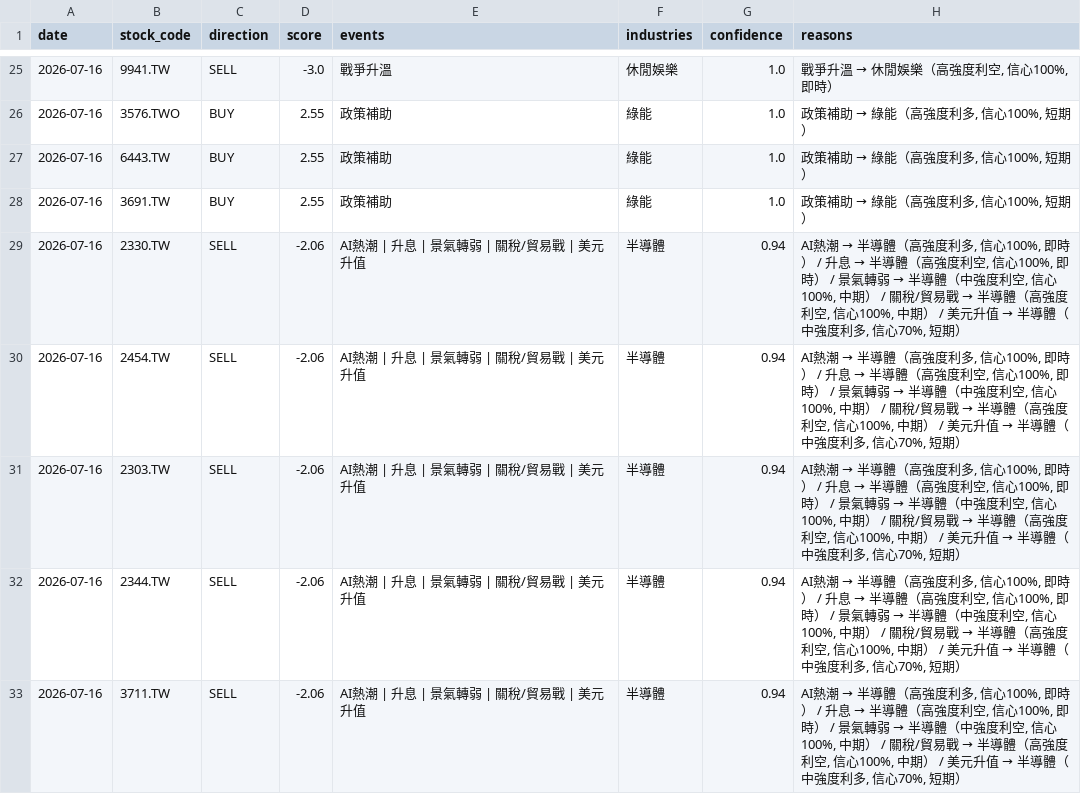
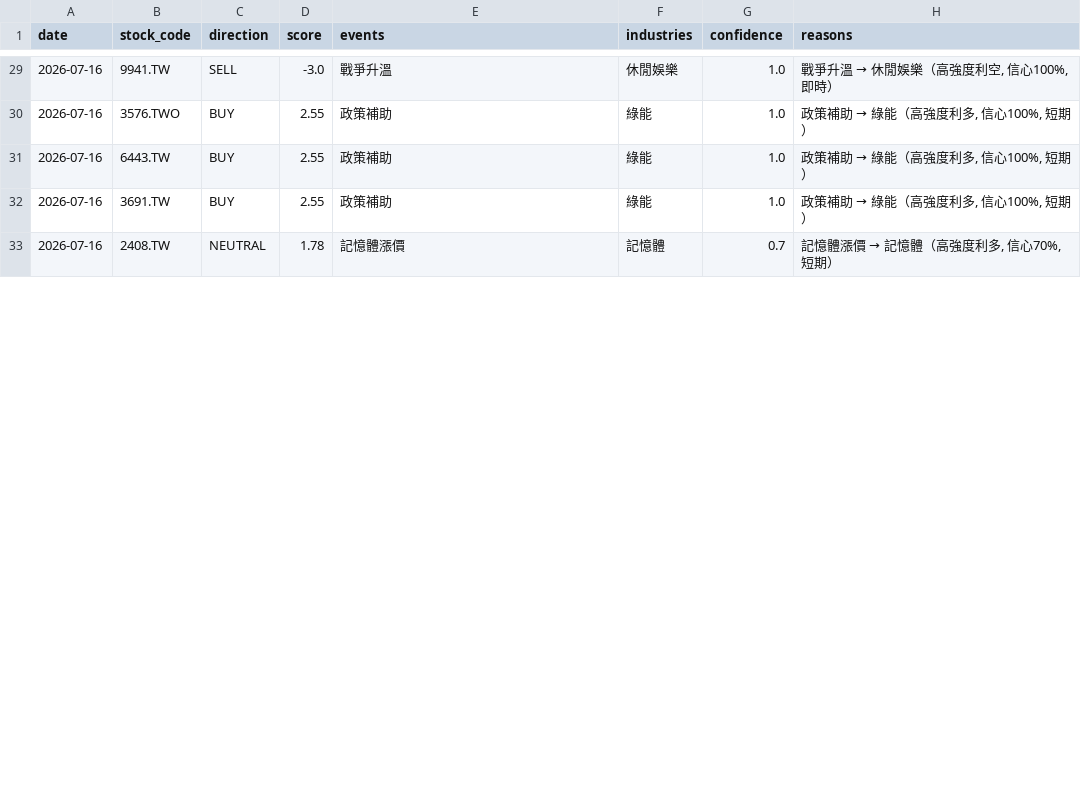
Before and after one commit to possible1397/Stock_event, a CSV file: output/signal_20260716.csv, drawn as a sheet; only a part is shown, gaps mark what is left out; the diff covers the shown part only.

```diff
--- a/output/signal_20260716.csv
+++ b/output/signal_20260716.csv
@@ -28,6 +32,2 @@
 2026-07-16,3691.TW,BUY,2.55,政策補助,綠能,1.0,"政策補助 → 綠能（高強度利多, 信心100%, 短期）"
-2026-07-16,2330.TW,SELL,-2.06,AI熱潮 | 升息 | 景氣轉弱 | 關稅/貿易戰 | 美元升值,半導體,0.94,"AI熱潮 → 半導體（高強度利多, 信心100%, 即時） / 升息 → 半導體（高強度利空, 信心100%, 即時） / 景氣轉弱 → 半導體（中強度利空, 信心100%, 中期） / 關稅/貿易戰 → 半導體（高強度利空, 信心100%, 中期） / 美元升值 → 半導體（中強度利多, 信心70%, 短期）"
-2026-07-16,2454.TW,SELL,-2.06,AI熱潮 | 升息 | 景氣轉弱 | 關稅/貿易戰 | 美元升值,半導體,0.94,"AI熱潮 → 半導體（高強度利多, 信心100%, 即時） / 升息 → 半導體（高強度利空, 信心100%, 即時） / 景氣轉弱 → 半導體（中強度利空, 信心100%, 中期） / 關稅/貿易戰 → 半導體（高強度利空, 信心100%, 中期） / 美元升值 → 半導體（中強度利多, 信心70%, 短期）"
-2026-07-16,2303.TW,SELL,-2.06,AI熱潮 | 升息 | 景氣轉弱 | 關稅/貿易戰 | 美元升值,半導體,0.94,"AI熱潮 → 半導體（高強度利多, 信心100%, 即時） / 升息 → 半導體（高強度利空, 信心100%, 即時） / 景氣轉弱 → 半導體（中強度利空, 信心100%, 中期） / 關稅/貿易戰 → 半導體（高強度利空, 信心100%, 中期） / 美元升值 → 半導體（中強度利多, 信心70%, 短期）"
-2026-07-16,2344.TW,SELL,-2.06,AI熱潮 | 升息 | 景氣轉弱 | 關稅/貿易戰 | 美元升值,半導體,0.94,"AI熱潮 → 半導體（高強度利多, 信心100%, 即時） / 升息 → 半導體（高強度利空, 信心100%, 即時） / 景氣轉弱 → 半導體（中強度利空, 信心100%, 中期） / 關稅/貿易戰 → 半導體（高強度利空, 信心100%, 中期） / 美元升值 → 半導體（中強度利多, 信心70%, 短期）"
-2026-07-16,3711.TW,SELL,-2.06,AI熱潮 | 升息 | 景氣轉弱 | 關稅/貿易戰 | 美元升值,半導體,0.94,"AI熱潮 → 半導體（高強度利多, 信心100%, 即時） / 升息 → 半導體（高強度利空, 信心100%, 即時） / 景氣轉弱 → 半導體（中強度利空, 信心100%, 中期） / 關稅/貿易戰 → 半導體（高強度利空, 信心100%, 中期） / 美元升值 → 半導體（中強度利多, 信心70%, 短期）"
+2026-07-16,2408.TW,NEUTRAL,1.78,記憶體漲價,記憶體,0.7,"記憶體漲價 → 記憶體（高強度利多, 信心70%, 短期）"
```
Also changed, not shown: 6 added rows and 31 edited cells elsewhere in this file, 4 other files.
